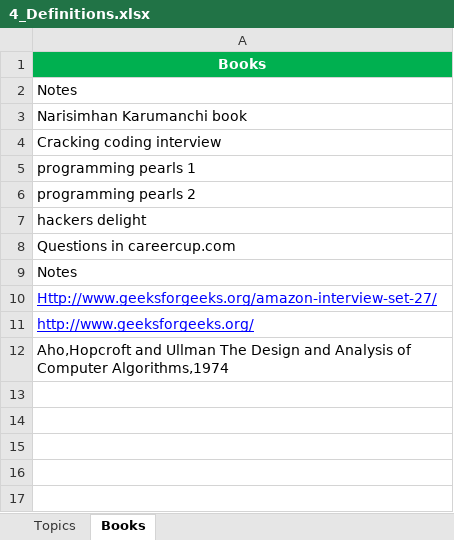
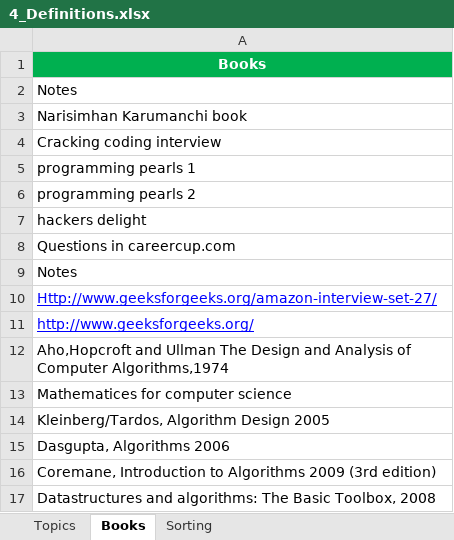
Before and after one commit to GDivya111/images, an Excel workbook: Definitions/4_Definitions.xlsx, sheet Books, drawn as a sheet; values as stored, in another font and other column widths than the file's, no borders; the diff names each change by its address in the sheet, - before the commit and + after, or states it on an @@ line.

Commit message:
Algorithms
Algorithms

```diff
--- a/Definitions/4_Definitions.xlsx (sheet Books)
+++ b/Definitions/4_Definitions.xlsx (sheet Books)
+sheet tab: Sorting
+row 13: Mathematices for computer science
+row 14: Kleinberg/Tardos, Algorithm Design 2005
+row 15: Dasgupta, Algorithms 2006
+row 16: Coremane, Introduction to Algorithms 2009 (3rd edition)
+row 17: Datastructures and algorithms: The Basic Toolbox, 2008
```
Also changed, not shown: sheet Topics.
